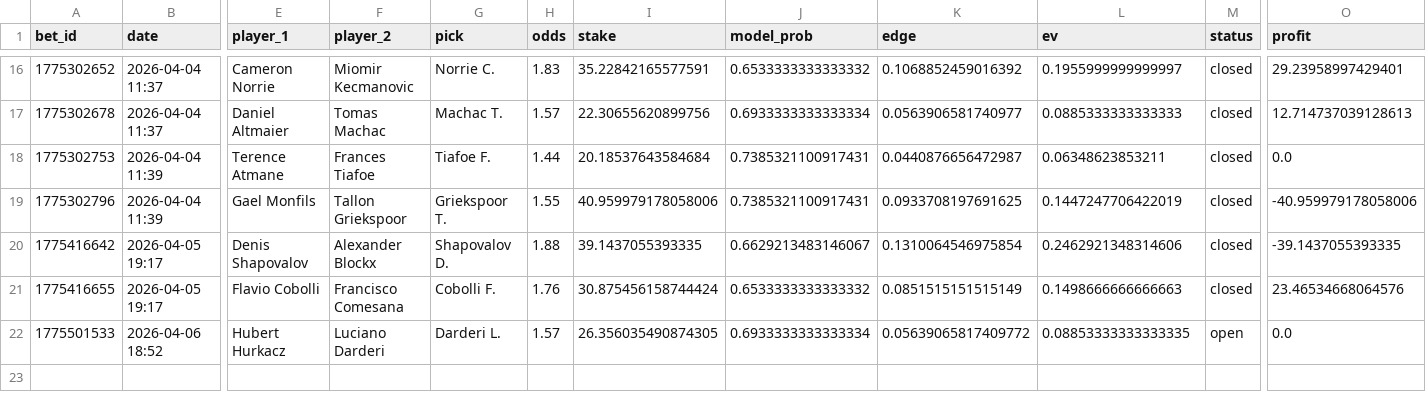
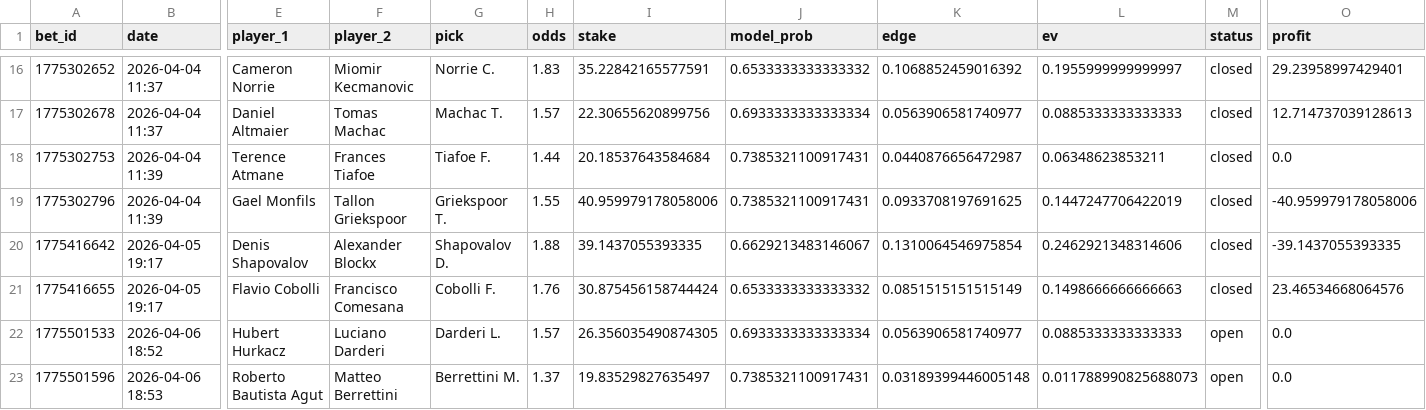
Before and after one commit to narvall018/tennis_modele, a CSV file: bets/users/narvall018/tennis/bets.csv, drawn as a sheet; only a part is shown, gaps mark what is left out; rows hold the shown columns only; the diff names each change by its address in the sheet, - before the commit and + after, or states it on an @@ line.

Commit message:
chore: update bets/users/narvall018/tennis/bets.csv

```diff
--- a/bets/users/narvall018/tennis/bets.csv
+++ b/bets/users/narvall018/tennis/bets.csv
-K22 (edge): 0.05639065817409772
+K22 (edge): 0.0563906581740977
-L22 (ev): 0.08853333333333335
+L22 (ev): 0.0885333333333333
+row 23: 1775501596 | 2026-04-06 18:53 | Roberto Bautista Agut | Matteo Berrettini | Berrettini M. | 1.37 | 19.83529827635497 | 0.7385321100917431 | 0.03189399446005148 | 0.011788990825688073 | open | 0.0
```
